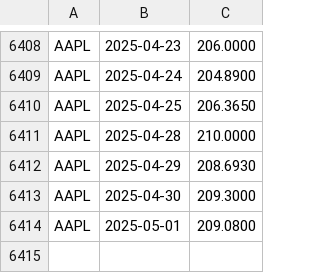
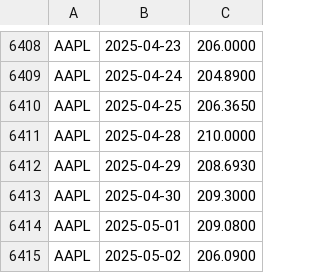
Before and after one commit to andrewsmithzeng/data3500_homework, a CSV file: Final_Project/stock_market_trading/alphavantage/AAPL_open_prices.csv, drawn as a sheet; only a part is shown, gaps mark what is left out.

```diff
--- a/Final_Project/stock_market_trading/alphavantage/AAPL_open_prices.csv
+++ b/Final_Project/stock_market_trading/alphavantage/AAPL_open_prices.csv
@@ -6414 +6414,2 @@ AAPL, 2025-04-30, 209.3000
 AAPL, 2025-05-01, 209.0800
+AAPL, 2025-05-02, 206.0900
```
Also changed, not shown: Final_Project/stock_market_trading/alphavantage/CAT_open_prices.csv, Final_Project/stock_market_trading/alphavantage/COST_open_prices.csv, 33 other files.
